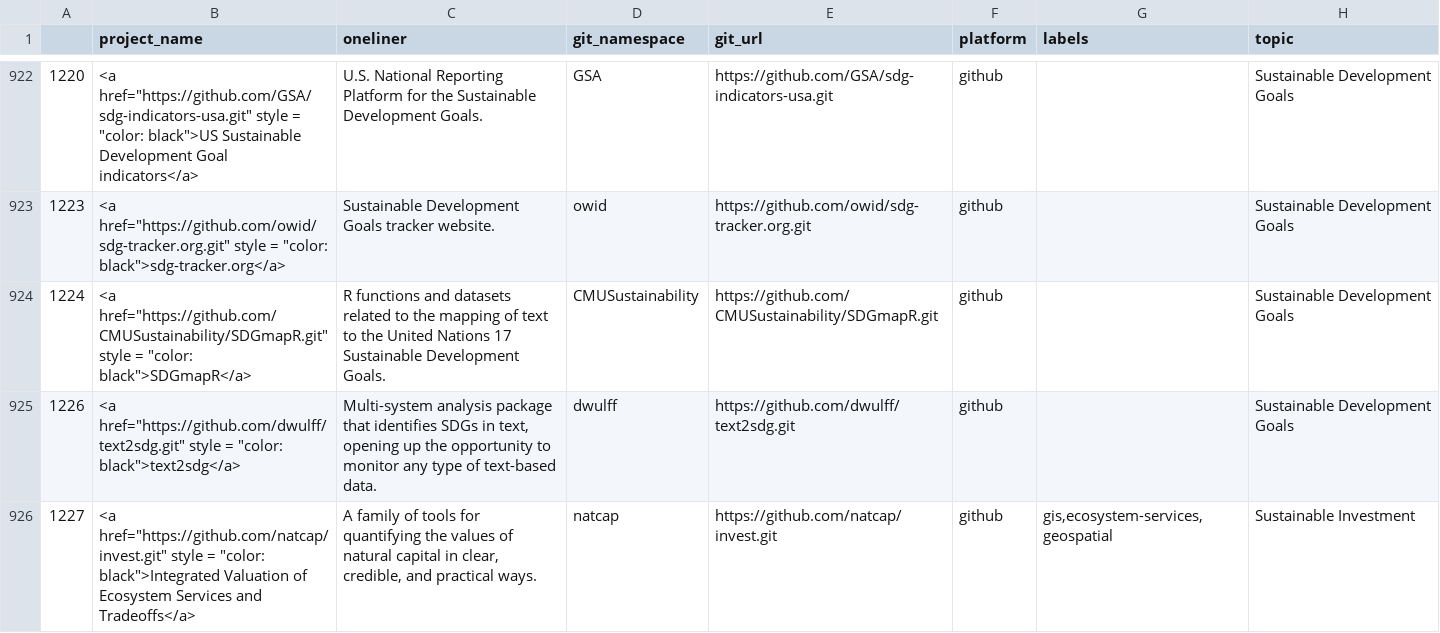
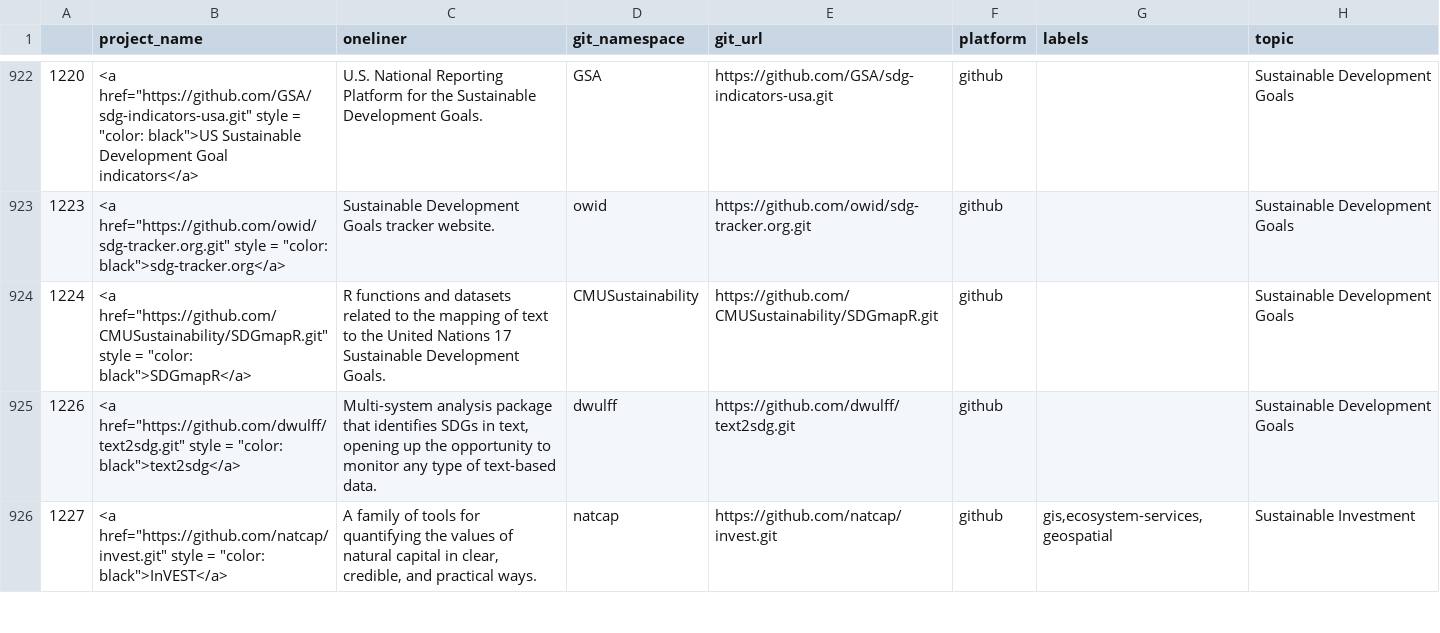
Before and after one commit to protontypes/open-source-in-environmental-sustainability, a CSV file: open-source-in-environmental-sustainability/csv/project_analysis.csv, drawn as a sheet; only a part is shown, gaps mark what is left out; the diff covers the shown part only; the diff names each change by its address in the sheet, - before the commit and + after, or states it on an @@ line.

```diff
--- a/open-source-in-environmental-sustainability/csv/project_analysis.csv
+++ b/open-source-in-environmental-sustainability/csv/project_analysis.csv
-B926 (project_name): …= "color: black">Integrated Valuation of Ecosystem Services and Tradeoffs</a>
+B926 (project_name): …= "color: black">InVEST</a>
```
Also changed, not shown: 3 edited cells elsewhere in this file, 19 other files.
